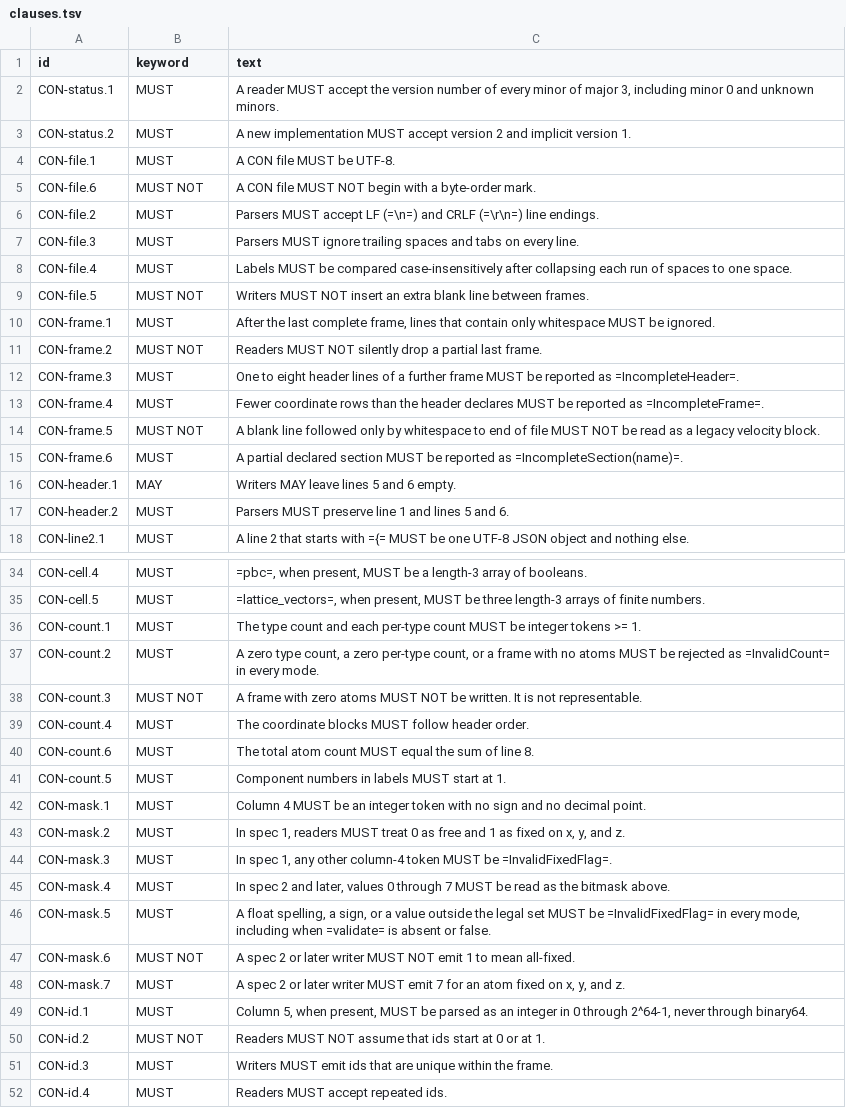
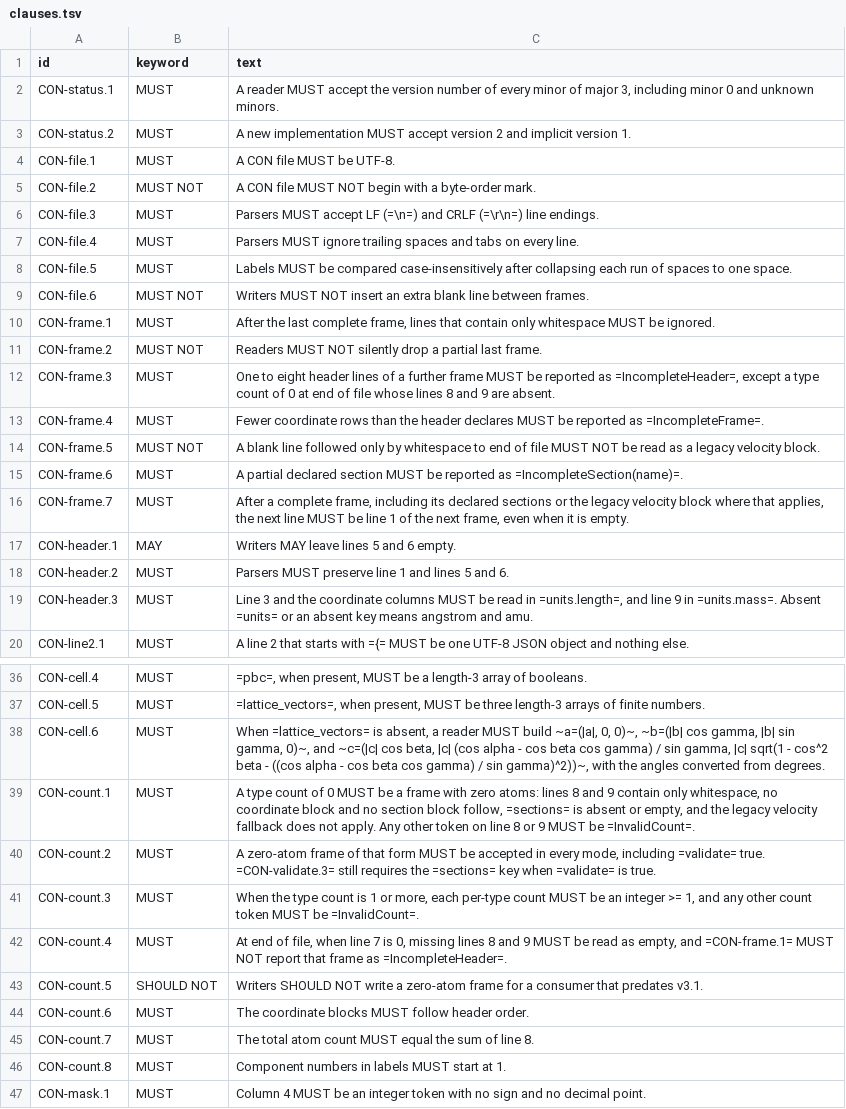
Before and after one commit to lode-org/readcon-core, a TSV file: docs/orgmode/clauses.tsv, drawn as a sheet; only a part is shown, gaps mark what is left out; the shorter side is filled out with more unchanged rows; the diff covers the shown part only.

Commit message:
docs(spec): correct atom order, zero-atom frames, and units
Apply the revised D4 zero-atom form and the D9 pre-grouping order.
State D10 unit names and reject a minor-1 velocity frame that omits units.time (D11).
Give the D12 cell matrix, the D14 value-field arity, and the minor-2 writer list (D15).
Keep a blank line between frames as a shifted header (D2).

```diff
--- a/docs/orgmode/clauses.tsv
+++ b/docs/orgmode/clauses.tsv
@@ -4,10 +4,10 @@ CON-status.2	MUST	A new implementation MUST accept version 2 and implicit versio
 CON-file.1	MUST	A CON file MUST be UTF-8.
-CON-file.6	MUST NOT	A CON file MUST NOT begin with a byte-order mark.
-CON-file.2	MUST	Parsers MUST accept LF (=\n=) and CRLF (=\r\n=) line endings.
-CON-file.3	MUST	Parsers MUST ignore trailing spaces and tabs on every line.
-CON-file.4	MUST	Labels MUST be compared case-insensitively after collapsing each run of spaces to one space.
-CON-file.5	MUST NOT	Writers MUST NOT insert an extra blank line between frames.
+CON-file.2	MUST NOT	A CON file MUST NOT begin with a byte-order mark.
+CON-file.3	MUST	Parsers MUST accept LF (=\n=) and CRLF (=\r\n=) line endings.
+CON-file.4	MUST	Parsers MUST ignore trailing spaces and tabs on every line.
+CON-file.5	MUST	Labels MUST be compared case-insensitively after collapsing each run of spaces to one space.
+CON-file.6	MUST NOT	Writers MUST NOT insert an extra blank line between frames.
 CON-frame.1	MUST	After the last complete frame, lines that contain only whitespace MUST be ignored.
 CON-frame.2	MUST NOT	Readers MUST NOT silently drop a partial last frame.
-CON-frame.3	MUST	One to eight header lines of a further frame MUST be reported as =IncompleteHeader=.
+CON-frame.3	MUST	One to eight header lines of a further frame MUST be reported as =IncompleteHeader=, except a type count of 0 at end of file whose lines 8 and 9 are absent.
 CON-frame.4	MUST	Fewer coordinate rows than the header declares MUST be reported as =IncompleteFrame=.
@@ -15,4 +15,6 @@ CON-frame.5	MUST NOT	A blank line followed only by whitespace to end of file MUS
 CON-frame.6	MUST	A partial declared section MUST be reported as =IncompleteSection(name)=.
+CON-frame.7	MUST	After a complete frame, including its declared sections or the legacy velocity block where that applies, the next line MUST be line 1 of the next frame, even when it is empty.
 CON-header.1	MAY	Writers MAY leave lines 5 and 6 empty.
 CON-header.2	MUST	Parsers MUST preserve line 1 and lines 5 and 6.
+CON-header.3	MUST	Line 3 and the coordinate columns MUST be read in =units.length=, and line 9 in =units.mass=. Absent =units= or an absent key means angstrom and amu.
 CON-line2.1	MUST	A line 2 that starts with ={= MUST be one UTF-8 JSON object and nothing else.
@@ -35,8 +37,11 @@ CON-cell.4	MUST	=pbc=, when present, MUST be a length-3 array of booleans.
 CON-cell.5	MUST	=lattice_vectors=, when present, MUST be three length-3 arrays of finite numbers.
-CON-count.1	MUST	The type count and each per-type count MUST be integer tokens >= 1.
-CON-count.2	MUST	A zero type count, a zero per-type count, or a frame with no atoms MUST be rejected as =InvalidCount= in every mode.
-CON-count.3	MUST NOT	A frame with zero atoms MUST NOT be written. It is not representable.
-CON-count.4	MUST	The coordinate blocks MUST follow header order.
-CON-count.6	MUST	The total atom count MUST equal the sum of line 8.
-CON-count.5	MUST	Component numbers in labels MUST start at 1.
+CON-cell.6	MUST	When =lattice_vectors= is absent, a reader MUST build ~a=(|a|, 0, 0)~, ~b=(|b| cos gamma, |b| sin gamma, 0)~, and ~c=(|c| cos beta, |c| (cos alpha - cos beta cos gamma) / sin gamma, |c| sqrt(1 - cos^2 beta - ((cos alpha - cos beta cos gamma) / sin gamma)^2))~, with the angles converted from degrees.
+CON-count.1	MUST	A type count of 0 MUST be a frame with zero atoms: lines 8 and 9 contain only whitespace, no coordinate block and no section block follow, =sections= is absent or empty, and the legacy velocity fallback does not apply. Any other token on line 8 or 9 MUST be =InvalidCount=.
+CON-count.2	MUST	A zero-atom frame of that form MUST be accepted in every mode, including =validate= true. =CON-validate.3= still requires the =sections= key when =validate= is true.
+CON-count.3	MUST	When the type count is 1 or more, each per-type count MUST be an integer >= 1, and any other count token MUST be =InvalidCount=.
+CON-count.4	MUST	At end of file, when line 7 is 0, missing lines 8 and 9 MUST be read as empty, and =CON-frame.1= MUST NOT report that frame as =IncompleteHeader=.
+CON-count.5	SHOULD NOT	Writers SHOULD NOT write a zero-atom frame for a consumer that predates v3.1.
+CON-count.6	MUST	The coordinate blocks MUST follow header order.
+CON-count.7	MUST	The total atom count MUST equal the sum of line 8.
+CON-count.8	MUST	Component numbers in labels MUST start at 1.
 CON-mask.1	MUST	Column 4 MUST be an integer token with no sign and no decimal point.
```
Also changed, not shown: 16 added rows, 5 removed rows and 39 edited cells elsewhere in this file, 6 other files.
